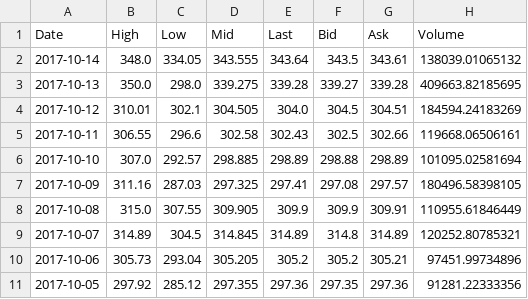
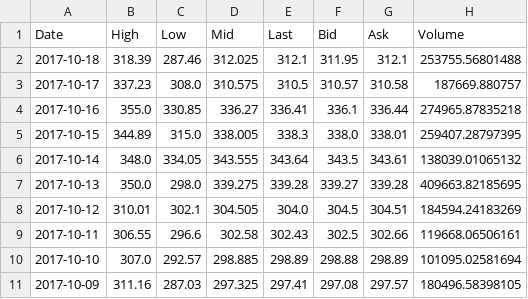
Before and after one commit to tchardin/Proem, a CSV file: API/data_csv/BITFINEX-ETHUSD.csv, drawn as a sheet; only a part is shown; the shorter side is filled out with more unchanged rows; the diff names each change by its address in the sheet, - before the commit and + after, or states it on an @@ line.

```diff
--- a/API/data_csv/BITFINEX-ETHUSD.csv
+++ b/API/data_csv/BITFINEX-ETHUSD.csv
+row 2: 2017-10-18 | 318.39 | 287.46 | 312.025 | 312.1 | 311.95 | 312.1 | 253755.56801488
+row 3: 2017-10-17 | 337.23 | 308.0 | 310.575 | 310.5 | 310.57 | 310.58 | 187669.880757
+row 4: 2017-10-16 | 355.0 | 330.85 | 336.27 | 336.41 | 336.1 | 336.44 | 274965.87835218
+row 5: 2017-10-15 | 344.89 | 315.0 | 338.005 | 338.3 | 338.0 | 338.01 | 259407.28797395
```
Also changed, not shown: API/data_csv/BITFINEX-BTCUSD.csv, API/data_csv/BITFINEX-ETCUSD.csv, 8 other files.
